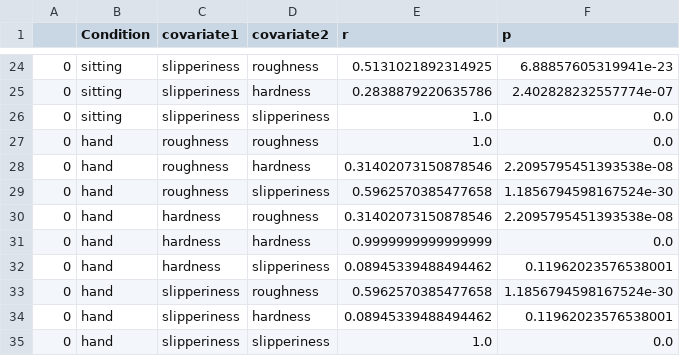
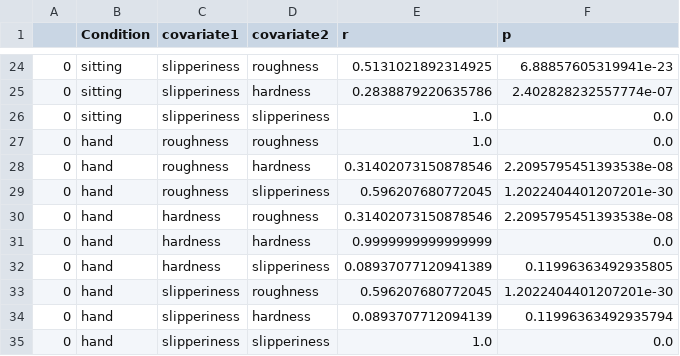
Before and after one commit to LClel/foot_sole_texture_perception, a CSV file: stats_output/single_value_per_texture_correlating_metrics_within_conditions.csv, drawn as a sheet; only a part is shown, gaps mark what is left out.

```diff
--- a/stats_output/single_value_per_texture_correlating_metrics_within_conditions.csv
+++ b/stats_output/single_value_per_texture_correlating_metrics_within_conditions.csv
@@ -28,8 +28,8 @@
 0,hand,roughness,hardness,0.31402073150878546,2.2095795451393538e-08
-0,hand,roughness,slipperiness,0.5962570385477658,1.1856794598167524e-30
+0,hand,roughness,slipperiness,0.596207680772045,1.2022404401207201e-30
 0,hand,hardness,roughness,0.31402073150878546,2.2095795451393538e-08
 0,hand,hardness,hardness,0.9999999999999999,0.0
-0,hand,hardness,slipperiness,0.08945339488494462,0.11962023576538001
-0,hand,slipperiness,roughness,0.5962570385477658,1.1856794598167524e-30
-0,hand,slipperiness,hardness,0.08945339488494462,0.11962023576538001
+0,hand,hardness,slipperiness,0.08937077120941389,0.11996363492935805
+0,hand,slipperiness,roughness,0.596207680772045,1.2022404401207201e-30
+0,hand,slipperiness,hardness,0.0893707712094139,0.11996363492935794
 0,hand,slipperiness,slipperiness,1.0,0.0
```
Also changed, not shown: stats_output/inter_subject_correlations.csv, stats_output/mean_ppt_correlation_metrics_between_conditions.csv, 12 other files.
